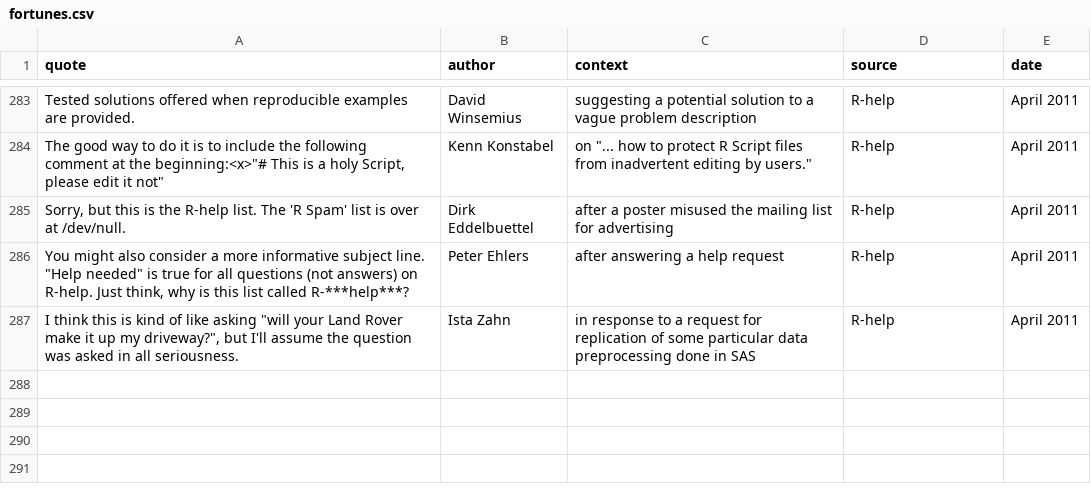
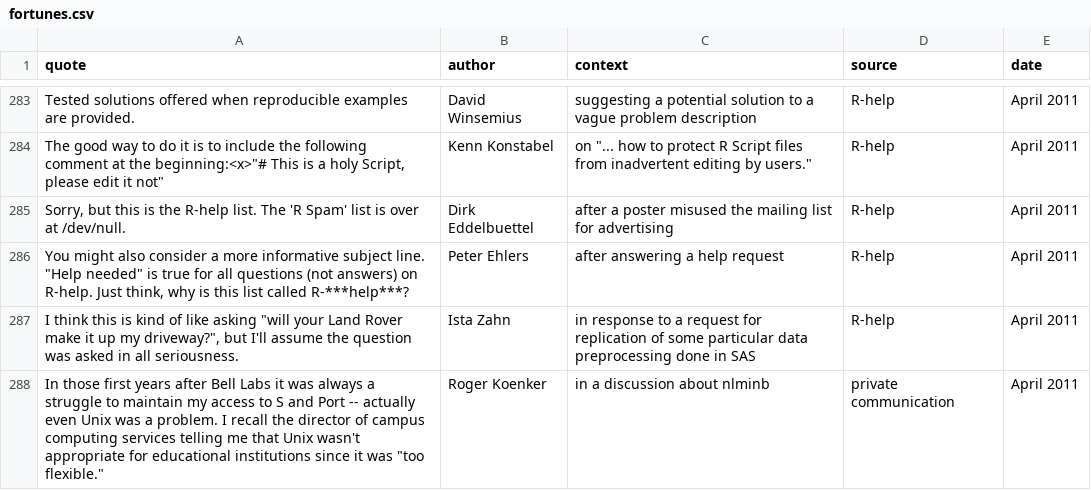
Before and after one commit to r-forge/fortunes, a CSV file: pkg/inst/fortunes/fortunes.csv, drawn as a sheet; only a part is shown, gaps mark what is left out; the diff names each change by its address in the sheet, - before the commit and + after, or states it on an @@ line.

Commit message:
git-svn-id: svn://svn.r-forge.r-project.org/svnroot/fortunes@322 edb9625f-4e0d-4859-8d74-9fd3b1da38cb

```diff
--- a/pkg/inst/fortunes/fortunes.csv
+++ b/pkg/inst/fortunes/fortunes.csv
+row 288: In those first years after Bell Labs it was always a struggle to maintain my access to S and Port -- actually even Unix was a problem. I recall the director of campus computing services telling me that Unix wasn't appropriate for educational institutions since it was "too flexible." | Roger Koenker | in a discussion about nlminb | private communication | April 2011
```
